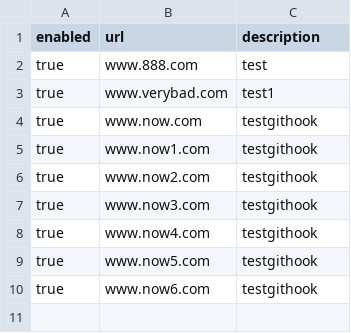
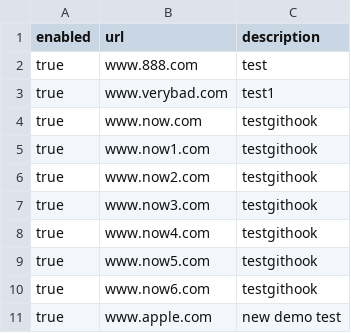
Before and after one commit to wclaxton-lab/WebSecurity, a CSV file: BlockList.csv, drawn as a sheet; the diff names each change by its address in the sheet, - before the commit and + after, or states it on an @@ line.

Commit message:
Update BlockList.csv

```diff
--- a/BlockList.csv
+++ b/BlockList.csv
+row 11: true | www.apple.com | new demo test
```
